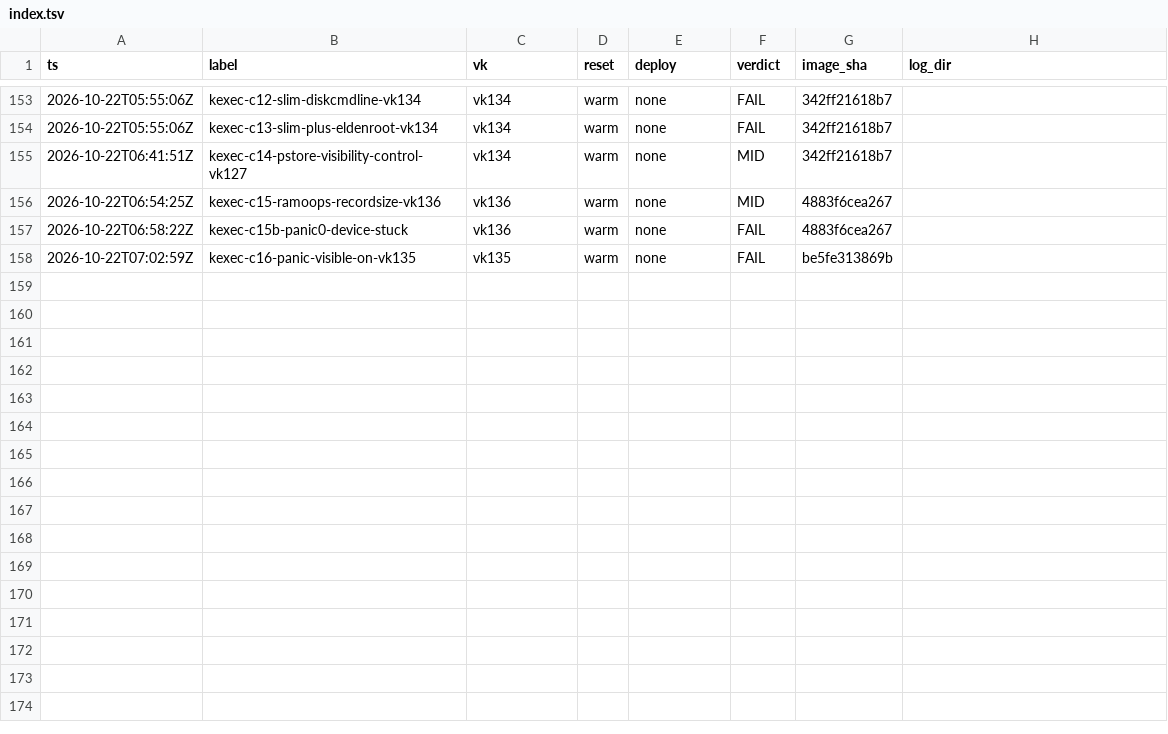
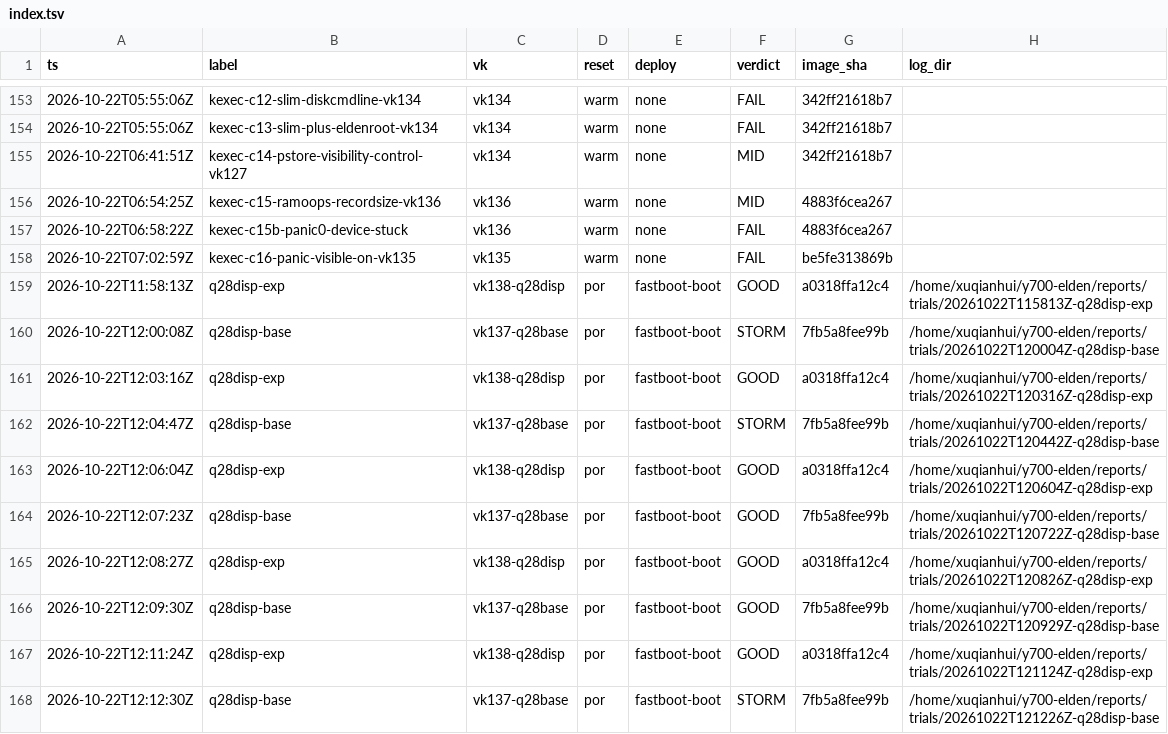
Before and after one commit to xiaquwan1001/lenovo-legion-y700-gen4-tb322fc-elden-linux, a TSV file: reports/trials/index.tsv, drawn as a sheet; only a part is shown, gaps mark what is left out.

Commit message:
test(q28): 0154+0155 冷起 A/B 首批 10 发——机制端点 10/10 分离，功能端点 5/5 vs 3/5 STORM
- exp(vk138) 5/5 GOOD 且 DSI PLL lockfail 全 0；base(vk137) 3/5 STORM、每发 lockfail=4
- Fisher 单侧 p≈0.083：方向一致但未达显著，不写「Q28 已修」
- 下一步：扩样各 10 发 / 0155-only 拆贡献

```diff
--- a/reports/trials/index.tsv
+++ b/reports/trials/index.tsv
@@ -158 +158,11 @@ ts	label	vk	reset	deploy	verdict	image_sha	log_dir
 2026-10-22T07:02:59Z	kexec-c16-panic-visible-on-vk135	vk135	warm	none	FAIL	be5fe313869b	
+2026-10-22T11:58:13Z	q28disp-exp	vk138-q28disp	por	fastboot-boot	GOOD	a0318ffa12c4	/home/xuqianhui/y700-elden/reports/trials/20261022T115813Z-q28disp-exp
+2026-10-22T12:00:08Z	q28disp-base	vk137-q28base	por	fastboot-boot	STORM	7fb5a8fee99b	/home/xuqianhui/y700-elden/reports/trials/20261022T120004Z-q28disp-base
+2026-10-22T12:03:16Z	q28disp-exp	vk138-q28disp	por	fastboot-boot	GOOD	a0318ffa12c4	/home/xuqianhui/y700-elden/reports/trials/20261022T120316Z-q28disp-exp
+2026-10-22T12:04:47Z	q28disp-base	vk137-q28base	por	fastboot-boot	STORM	7fb5a8fee99b	/home/xuqianhui/y700-elden/reports/trials/20261022T120442Z-q28disp-base
+2026-10-22T12:06:04Z	q28disp-exp	vk138-q28disp	por	fastboot-boot	GOOD	a0318ffa12c4	/home/xuqianhui/y700-elden/reports/trials/20261022T120604Z-q28disp-exp
+2026-10-22T12:07:23Z	q28disp-base	vk137-q28base	por	fastboot-boot	GOOD	7fb5a8fee99b	/home/xuqianhui/y700-elden/reports/trials/20261022T120722Z-q28disp-base
+2026-10-22T12:08:27Z	q28disp-exp	vk138-q28disp	por	fastboot-boot	GOOD	a0318ffa12c4	/home/xuqianhui/y700-elden/reports/trials/20261022T120826Z-q28disp-exp
+2026-10-22T12:09:30Z	q28disp-base	vk137-q28base	por	fastboot-boot	GOOD	7fb5a8fee99b	/home/xuqianhui/y700-elden/reports/trials/20261022T120929Z-q28disp-base
+2026-10-22T12:11:24Z	q28disp-exp	vk138-q28disp	por	fastboot-boot	GOOD	a0318ffa12c4	/home/xuqianhui/y700-elden/reports/trials/20261022T121124Z-q28disp-exp
+2026-10-22T12:12:30Z	q28disp-base	vk137-q28base	por	fastboot-boot	STORM	7fb5a8fee99b	/home/xuqianhui/y700-elden/reports/trials/20261022T121226Z-q28disp-base
```
Also changed, not shown: 42 other files.
